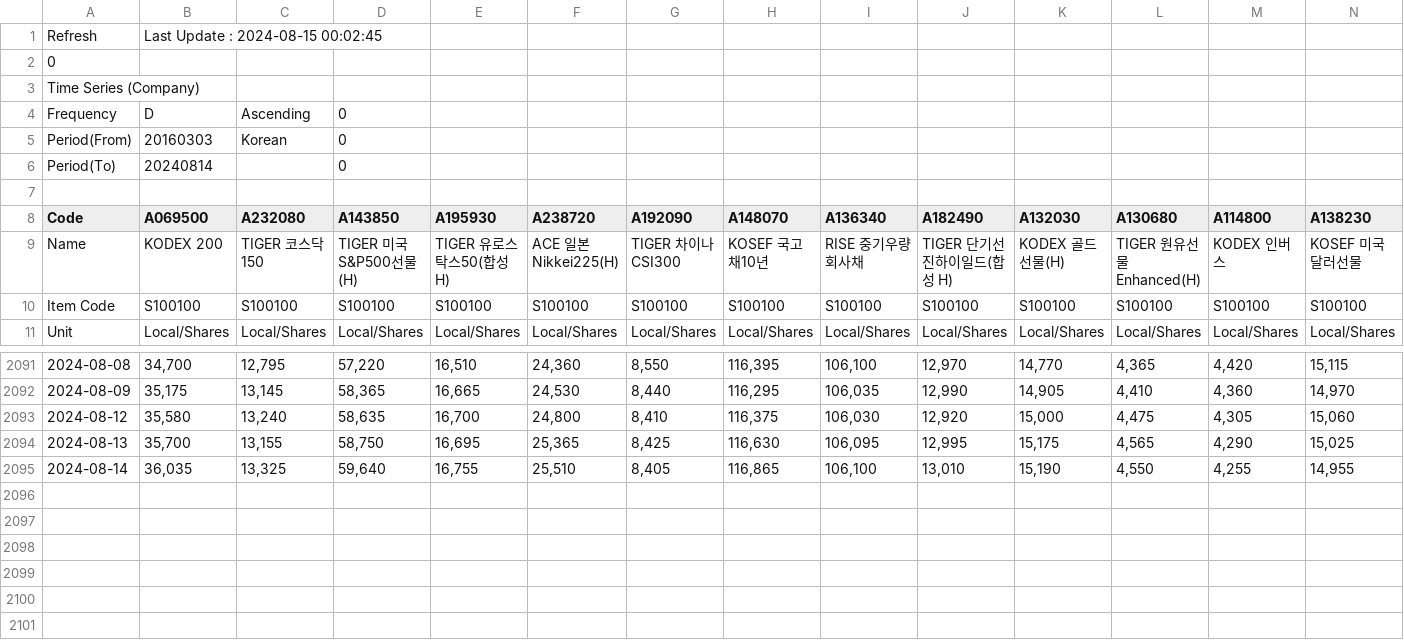
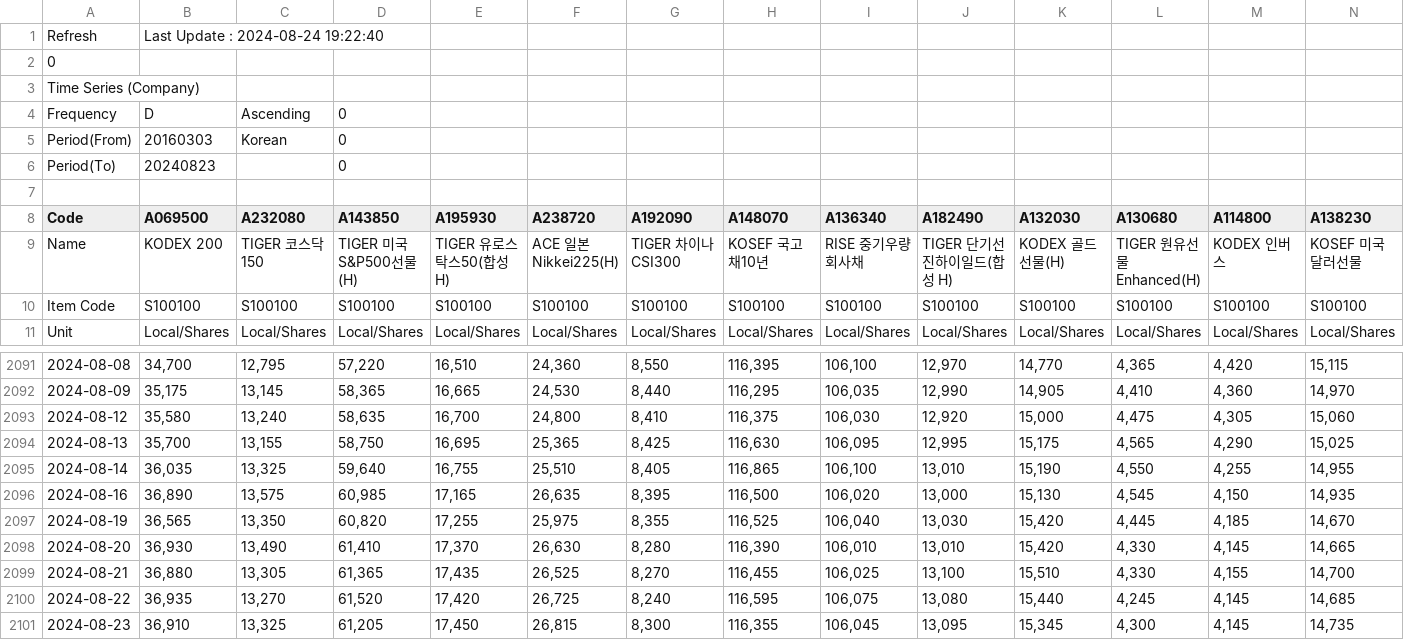
Before and after one commit to psj098/DB_GAPS_Portfolio_Allocation, a CSV file: FnGuide Data 0824.csv (was FnGuide Data 0815.csv), drawn as a sheet; only a part is shown, gaps mark what is left out; rows hold the shown columns only; the diff names each change by its address in the sheet, - before the commit and + after, or states it on an @@ line.

Commit message:
chore: Update FnGuide Data csv file to latest data 8.24

```diff
--- a/FnGuide Data 0815.csv
+++ b/FnGuide Data 0824.csv
-B1 (A069500): Last Update : 2024-08-15 00:02:45
+B1 (A069500): Last Update : 2024-08-24 19:22:40
-B6 (A069500): 20240814
+B6 (A069500): 20240823
+row 2096: 2024-08-16 | 36,890 | 13,575 | 60,985 | 17,165 | 26,635 | 8,395 | 116,500 | 106,020 | 13,000 | 15,130 | 4,545 | 4,150 | 14,935
+row 2097: 2024-08-19 | 36,565 | 13,350 | 60,820 | 17,255 | 25,975 | 8,355 | 116,525 | 106,040 | 13,030 | 15,420 | 4,445 | 4,185 | 14,670
+row 2098: 2024-08-20 | 36,930 | 13,490 | 61,410 | 17,370 | 26,630 | 8,280 | 116,390 | 106,010 | 13,010 | 15,420 | 4,330 | 4,145 | 14,665
+row 2099: 2024-08-21 | 36,880 | 13,305 | 61,365 | 17,435 | 26,525 | 8,270 | 116,455 | 106,025 | 13,100 | 15,510 | 4,330 | 4,155 | 14,700
+row 2100: 2024-08-22 | 36,935 | 13,270 | 61,520 | 17,420 | 26,725 | 8,240 | 116,595 | 106,075 | 13,080 | 15,440 | 4,245 | 4,145 | 14,685
+row 2101: 2024-08-23 | 36,910 | 13,325 | 61,205 | 17,450 | 26,815 | 8,300 | 116,355 | 106,045 | 13,095 | 15,345 | 4,300 | 4,145 | 14,735
```
Also changed, not shown: mvo_momentum_df.csv, 2 other files.
